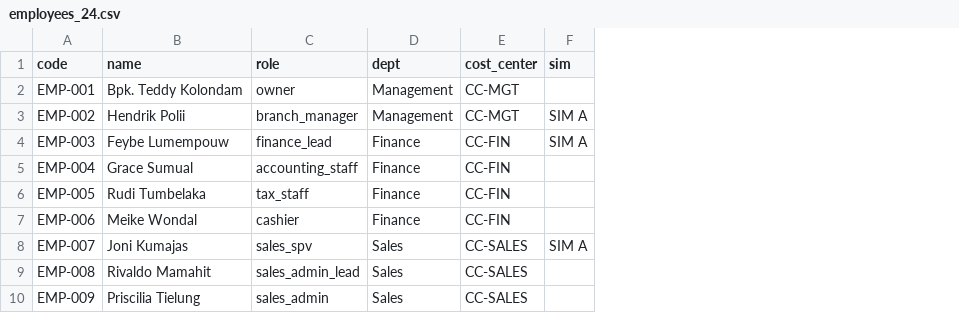
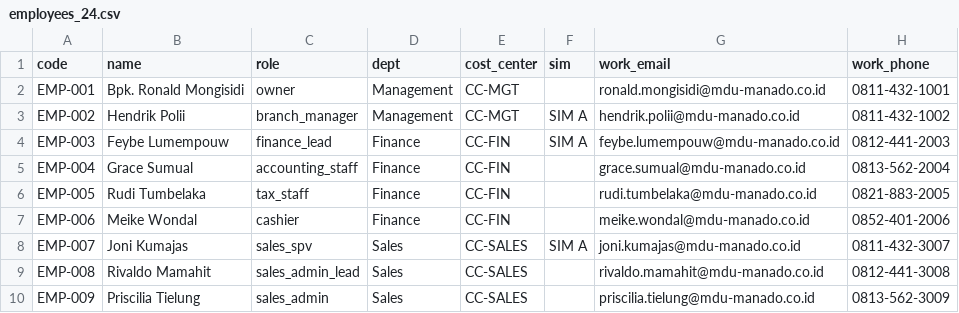
Before and after one commit to kolondam-dev/odooca-fmcg, a CSV file: data/seed/employees_24.csv, drawn as a sheet; only a part is shown; the diff names each change by its address in the sheet, - before the commit and + after, or states it on an @@ line.

Commit message:
feat(master-data): M1a master data refinement (legal protection, addresses, packaging, roster, armada)
- Anonymize principals and brands in id_principal_data.xml and seed generator (E1)

- Replace EMP-001 Teddy Kolondam with fictitious Ronald Mongisidi and add email/phone (E2)

- Add city, state, country, phone, and CoreTax NPWP to all 354 partners; decouple tier_id (A1, A2)

- Support is_storable, tracking=lot, and product.packaging in load_fmcg_seed.py (A4, A5)

- Seed hr.employee (24), fleet.vehicle (9), product.category, and vendor partners for principals (A6)

- Map payment_term_days to property_payment_term_id and salesman_code to user_id (A3)

- Update deploy/init.sh to seed_master_v3 with fail-safe idempotent execution (C1)

task managed by antigravity-agent at 2026-10-25T13:31:45+07:00

```diff
--- a/data/seed/employees_24.csv
+++ b/data/seed/employees_24.csv
+column G (work_email), rows 2-10: ronald.mongisidi@mdu-manado.co.id | hendrik.polii@mdu-manado.co.id | feybe.lumempouw@mdu-manado.co.id | grace.sumual@mdu-manado.co.id | rudi.tumbelaka@mdu-manado.co.id | meike.wondal@mdu-manado.co.id | joni.kumajas@mdu-manado.co.id | rivaldo.mamahit@mdu-manado.co.id | priscilia.tielung@mdu-manado.co.id
+column H (work_phone), rows 2-10: 0811-432-1001 | 0811-432-1002 | 0812-441-2003 | 0813-562-2004 | 0821-883-2005 | 0852-401-2006 | 0811-432-3007 | 0812-441-3008 | 0813-562-3009
-B2 (name): Bpk. Teddy Kolondam
+B2 (name): Bpk. Ronald Mongisidi
```
Also changed, not shown: data/seed/products_150.csv, 8 other files.
